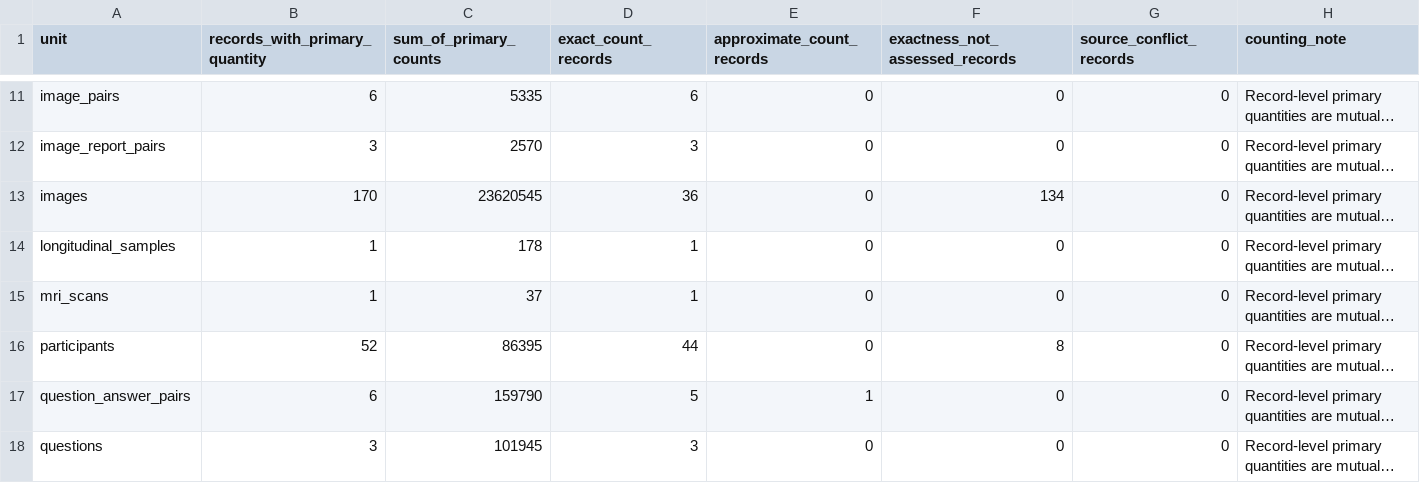
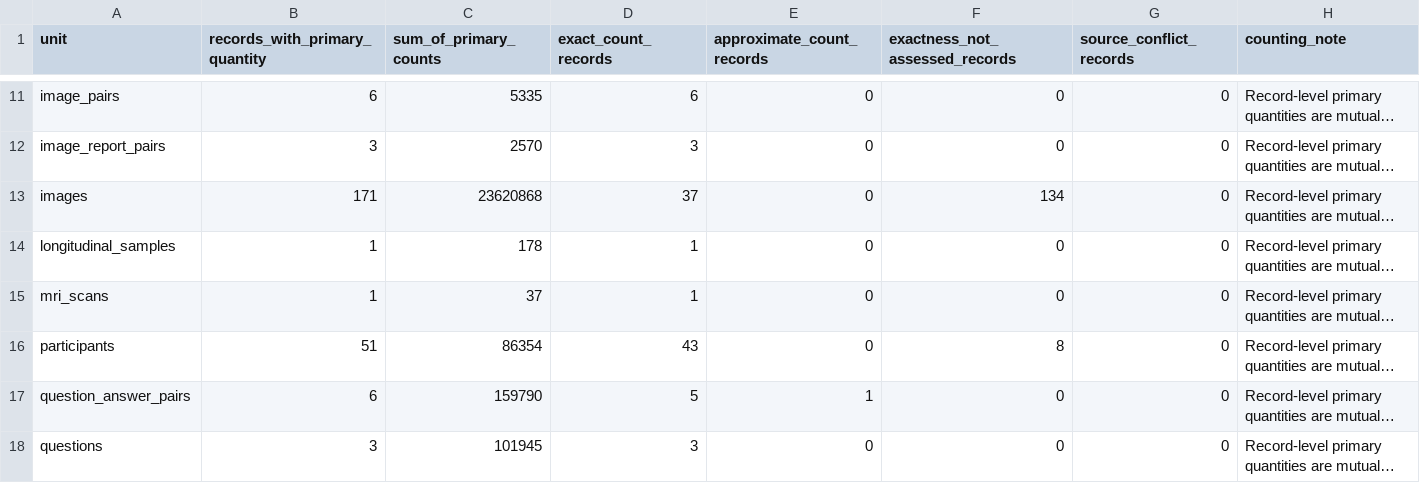
Before and after one commit to pooyakhosravi/EyeDataHub, a CSV file: hub/audit/resource_quantity_by_unit_2026-08-02.csv, drawn as a sheet; only a part is shown, gaps mark what is left out; long unchanged cells end in …; the diff names each change by its address in the sheet, - before the commit and + after, or states it on an @@ line.

```diff
--- a/hub/audit/resource_quantity_by_unit_2026-08-02.csv
+++ b/hub/audit/resource_quantity_by_unit_2026-08-02.csv
-B13 (records_with_primary_quantity): 170
+B13 (records_with_primary_quantity): 171
-C13 (sum_of_primary_counts): 23620545
+C13 (sum_of_primary_counts): 23620868
-D13 (exact_count_records): 36
+D13 (exact_count_records): 37
-B16 (records_with_primary_quantity): 52
+B16 (records_with_primary_quantity): 51
-C16 (sum_of_primary_counts): 86395
+C16 (sum_of_primary_counts): 86354
-D16 (exact_count_records): 44
+D16 (exact_count_records): 43
```
Also changed, not shown: hub/audit/dryad_model_use_review_2026-08-02.csv, hub/audit/dryad_model_use_structure_2026-08-02.csv, 19 other files.
